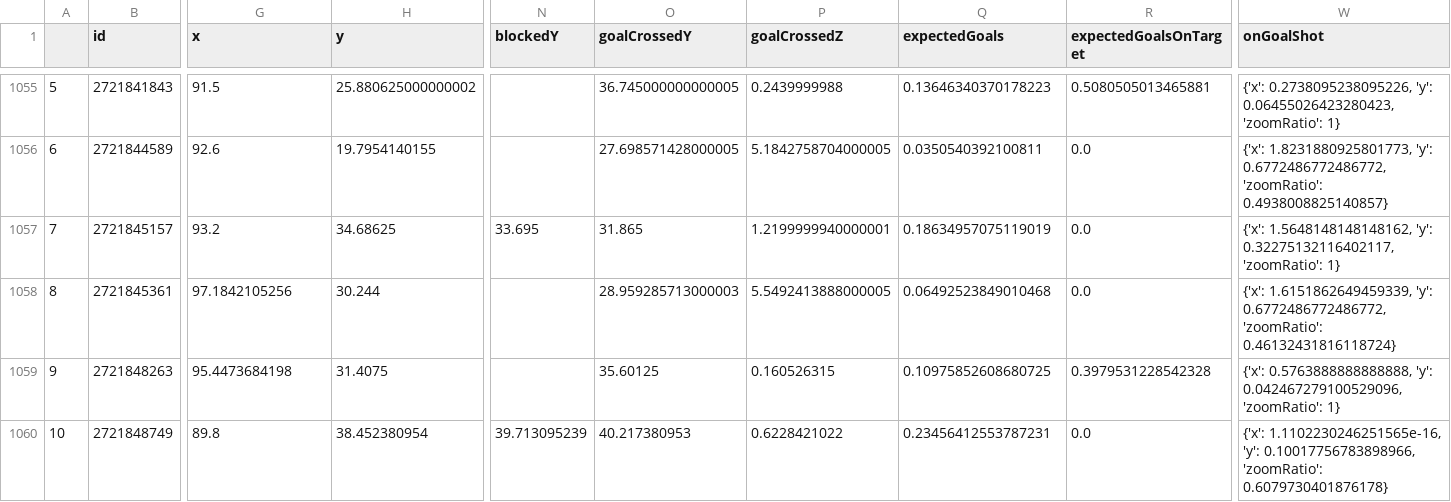
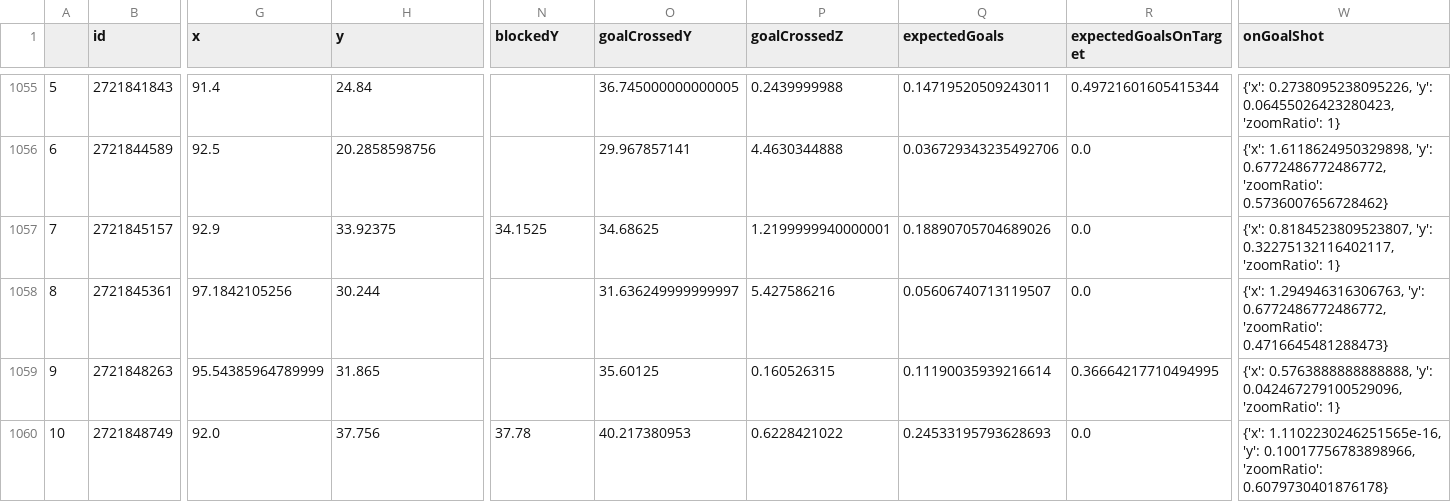
Before and after one commit to kovacs5/fotmob_csv, a CSV file: stsl_final.csv, drawn as a sheet; only a part is shown, gaps mark what is left out; the diff covers the shown part only; the diff names each change by its address in the sheet, - before the commit and + after, or states it on an @@ line.

```diff
--- a/stsl_final.csv
+++ b/stsl_final.csv
-G1055 (x): 91.5
+G1055 (x): 91.4
-H1055 (y): 25.880625000000002
+H1055 (y): 24.84
-Q1055 (expectedGoals): 0.13646340370178223
+Q1055 (expectedGoals): 0.14719520509243011
-R1055 (expectedGoalsOnTarget): 0.5080505013465881
+R1055 (expectedGoalsOnTarget): 0.49721601605415344
-G1056 (x): 92.6
+G1056 (x): 92.5
-H1056 (y): 19.7954140155
+H1056 (y): 20.2858598756
-O1056 (goalCrossedY): 27.698571428000005
+O1056 (goalCrossedY): 29.967857141
-P1056 (goalCrossedZ): 5.1842758704000005
+P1056 (goalCrossedZ): 4.4630344888
-Q1056 (expectedGoals): 0.0350540392100811
+Q1056 (expectedGoals): 0.036729343235492706
-W1056 (onGoalShot): {'x': 1.8231880925801773, 'y': 0.6772486772486772, 'zoomRatio': 0.4938008825140857}
+W1056 (onGoalShot): {'x': 1.6118624950329898, 'y': 0.6772486772486772, 'zoomRatio': 0.5736007656728462}
-G1057 (x): 93.2
+G1057 (x): 92.9
-H1057 (y): 34.68625
+H1057 (y): 33.92375
-N1057 (blockedY): 33.695
+N1057 (blockedY): 34.1525
-O1057 (goalCrossedY): 31.865
+O1057 (goalCrossedY): 34.68625
-Q1057 (expectedGoals): 0.18634957075119019
+Q1057 (expectedGoals): 0.18890705704689026
-W1057 (onGoalShot): {'x': 1.5648148148148162, 'y': 0.32275132116402117,…
+W1057 (onGoalShot): {'x': 0.8184523809523807, 'y': 0.32275132116402117,…
-O1058 (goalCrossedY): 28.959285713000003
+O1058 (goalCrossedY): 31.636249999999997
-P1058 (goalCrossedZ): 5.5492413888000005
+P1058 (goalCrossedZ): 5.427586216
-Q1058 (expectedGoals): 0.06492523849010468
+Q1058 (expectedGoals): 0.05606740713119507
-W1058 (onGoalShot): {'x': 1.6151862649459339, 'y': 0.6772486772486772, 'zoomRatio': 0.46132431816118724}
+W1058 (onGoalShot): {'x': 1.294946316306763, 'y': 0.6772486772486772, 'zoomRatio': 0.4716645481288473}
-G1059 (x): 95.4473684198
+G1059 (x): 95.54385964789999
-H1059 (y): 31.4075
+H1059 (y): 31.865
-Q1059 (expectedGoals): 0.10975852608680725
+Q1059 (expectedGoals): 0.11190035939216614
-R1059 (expectedGoalsOnTarget): 0.3979531228542328
+R1059 (expectedGoalsOnTarget): 0.36664217710494995
-G1060 (x): 89.8
+G1060 (x): 92.0
-H1060 (y): 38.452380954
+H1060 (y): 37.756
-N1060 (blockedY): 39.713095239
+N1060 (blockedY): 37.78
-Q1060 (expectedGoals): 0.23456412553787231
+Q1060 (expectedGoals): 0.24533195793628693
```
Also changed, not shown: 131 edited cells elsewhere in this file.
